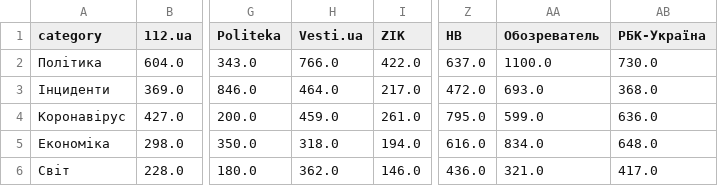
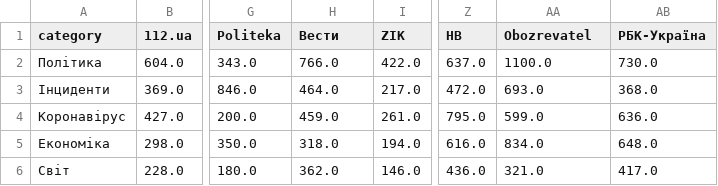
Before and after one commit to dataVox-VoxUkraine/datasets_media_ecosystem, a CSV file: datasets/2021/2021_03/category_all_03_2021.csv, drawn as a sheet; only a part is shown, gaps mark what is left out; the diff names each change by its address in the sheet, - before the commit and + after, or states it on an @@ line.

Commit message:
Update category_all_03_2021.csv
Зміна назв на Вести і Obozrevatel

```diff
--- a/datasets/2021/2021_03/category_all_03_2021.csv
+++ b/datasets/2021/2021_03/category_all_03_2021.csv
-H1: Vesti.ua
+H1: Вести
-AA1: Обозреватель
+AA1: Obozrevatel
```
